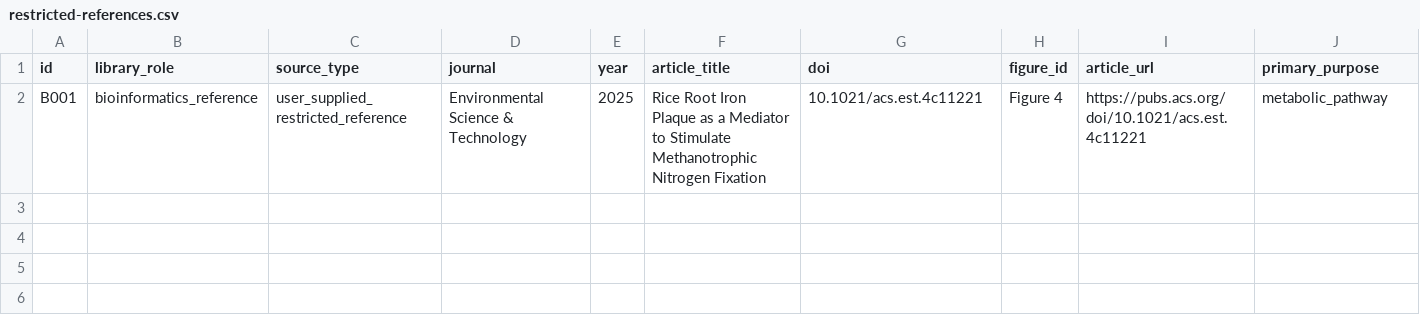
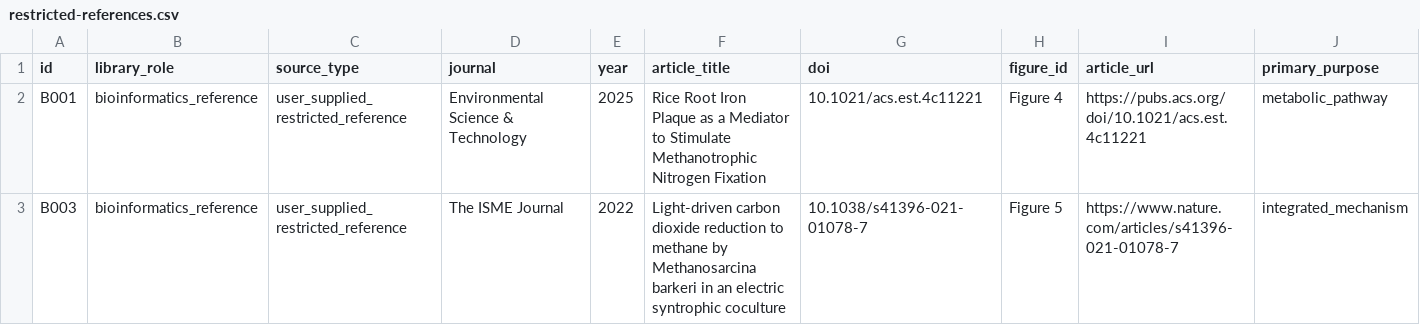
Before and after one commit to yichengzhao46-rgb/codex-workbench, a CSV file: projects/bioinformatics-figure-reference-library/restricted-references.csv, drawn as a sheet; only a part is shown; rows hold the shown columns only; the diff names each change by its address in the sheet, - before the commit and + after, or states it on an @@ line.

Commit message:
Add B003 ISME metatranscriptomic coculture reference

```diff
--- a/projects/bioinformatics-figure-reference-library/restricted-references.csv
+++ b/projects/bioinformatics-figure-reference-library/restricted-references.csv
+row 3: B003 | bioinformatics_reference | user_supplied_restricted_reference | The ISME Journal | 2022 | Light-driven carbon dioxide reduction to methane by Methanosarcina barkeri in an electric syntrophic coculture | 10.1038/s41396-021-01078-7 | Figure 5 | https://www.nature.com/articles/s41396-021-01078-7 | integrated_mechanism
```
